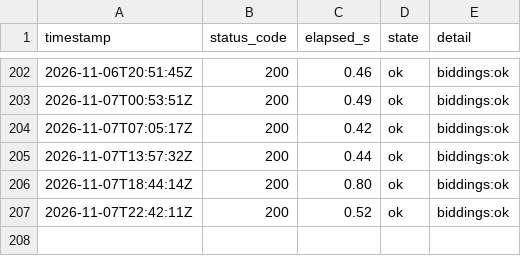
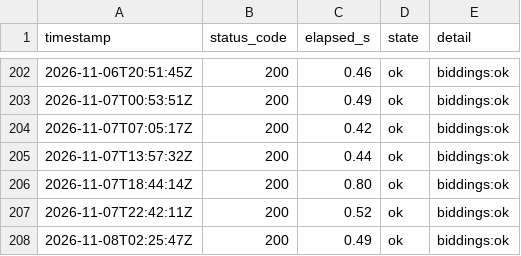
Before and after one commit to lee-sj/monitor, a CSV file: data/paper-biddings.csv, drawn as a sheet; only a part is shown, gaps mark what is left out.

```diff
--- a/data/paper-biddings.csv
+++ b/data/paper-biddings.csv
@@ -207 +207,2 @@ timestamp,status_code,elapsed_s,state,detail
 2026-11-07T22:42:11Z,200,0.52,ok,biddings:ok
+2026-11-08T02:25:47Z,200,0.49,ok,biddings:ok
```
Also changed, not shown: data/paper-pre-spec.csv, data/paper.csv, 1 other file.
